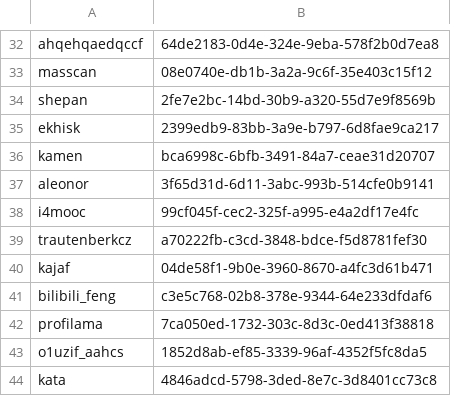
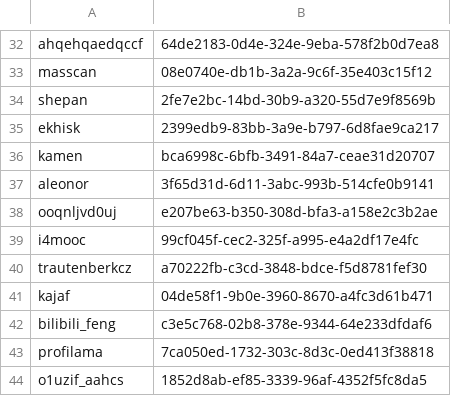
Before and after one commit to ISCCTU/isc-minecraft, a CSV file: plugins/Essentials/usermap.csv, drawn as a sheet; only a part is shown, gaps mark what is left out; the shorter side is filled out with more unchanged rows; the diff names each change by its address in the sheet, - before the commit and + after, or states it on an @@ line.

```diff
--- a/plugins/Essentials/usermap.csv
+++ b/plugins/Essentials/usermap.csv
+row 38: ooqnljvd0uj | e207be63-b350-308d-bfa3-a158e2c3b2ae
```
Also changed, not shown: 3 other files.
